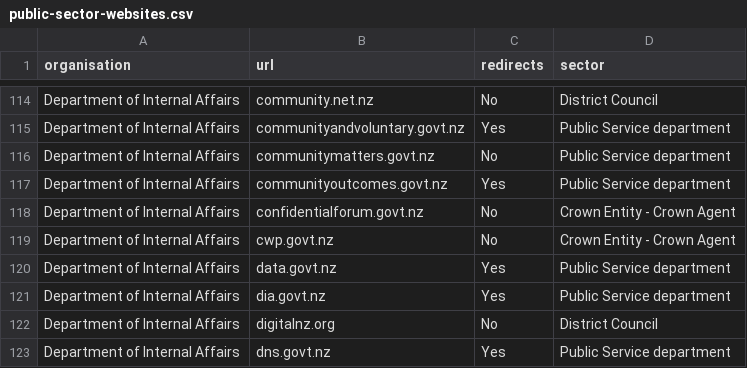
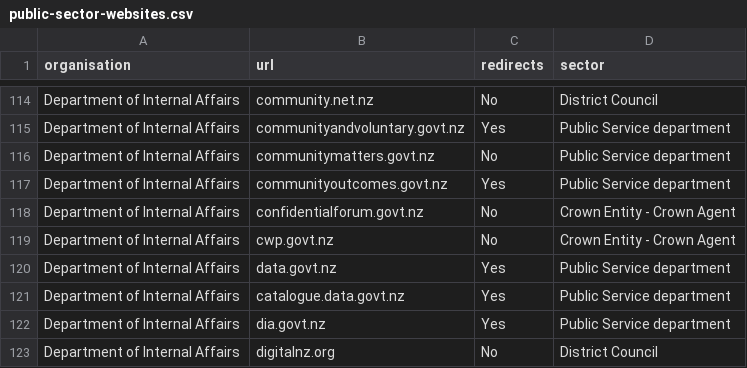
Before and after one commit to GOVTNZ/public-sector-websites, a CSV file: public-sector-websites.csv, drawn as a sheet; only a part is shown, gaps mark what is left out; the shorter side is filled out with more unchanged rows; the diff names each change by its address in the sheet, - before the commit and + after, or states it on an @@ line.

Commit message:
Add catalogue.data.govt.nz

```diff
--- a/public-sector-websites.csv
+++ b/public-sector-websites.csv
+row 121: Department of Internal Affairs | catalogue.data.govt.nz | Yes | Public Service department
```
